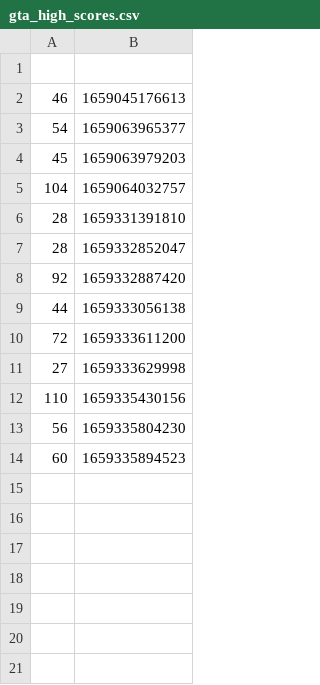
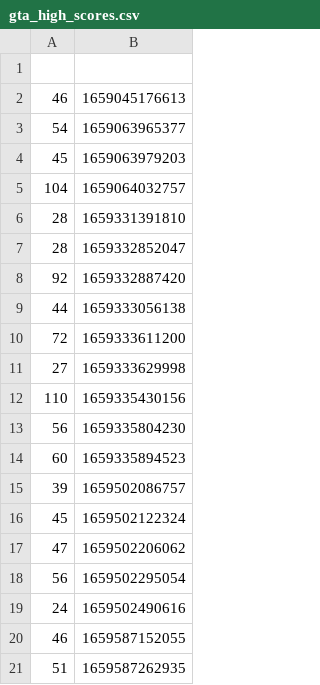
Before and after one commit to aaroncorona/GTA-Game, a CSV file: src/assets/gta_high_scores.csv, drawn as a sheet.

```diff
--- a/src/assets/gta_high_scores.csv
+++ b/src/assets/gta_high_scores.csv
@@ -14 +14,8 @@
 60,1659335894523
+39,1659502086757
+45,1659502122324
+47,1659502206062
+56,1659502295054
+24,1659502490616
+46,1659587152055
+51,1659587262935
```
Also changed, not shown: 1 other file.
